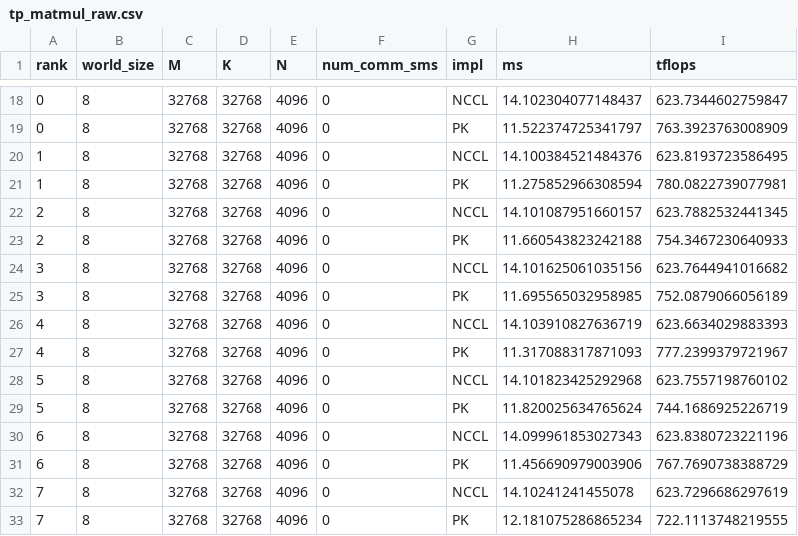
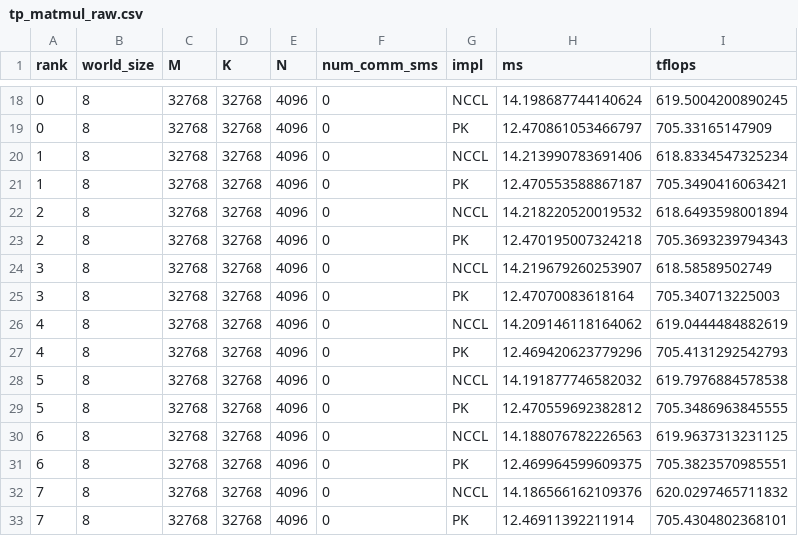
Before and after one commit to shixun404/ThunderKittens, a CSV file: kernels/parallel/matmul_ar/out_parse/tp_matmul_raw.csv, drawn as a sheet; only a part is shown, gaps mark what is left out; the diff covers the shown part only.

```diff
--- a/kernels/parallel/matmul_ar/out_parse/tp_matmul_raw.csv
+++ b/kernels/parallel/matmul_ar/out_parse/tp_matmul_raw.csv
@@ -18,16 +18,16 @@ rank,world_size,M,K,N,num_comm_sms,impl,ms,tflops
-0,8,32768,32768,4096,0,NCCL,14.102304077148437,623.7344602759847
-0,8,32768,32768,4096,0,PK,11.522374725341797,763.3923763008909
-1,8,32768,32768,4096,0,NCCL,14.100384521484376,623.8193723586495
-1,8,32768,32768,4096,0,PK,11.275852966308594,780.0822739077981
-2,8,32768,32768,4096,0,NCCL,14.101087951660157,623.7882532441345
-2,8,32768,32768,4096,0,PK,11.660543823242188,754.3467230640933
-3,8,32768,32768,4096,0,NCCL,14.101625061035156,623.7644941016682
-3,8,32768,32768,4096,0,PK,11.695565032958985,752.0879066056189
-4,8,32768,32768,4096,0,NCCL,14.103910827636719,623.6634029883393
-4,8,32768,32768,4096,0,PK,11.317088317871093,777.2399379721967
-5,8,32768,32768,4096,0,NCCL,14.101823425292968,623.7557198760102
-5,8,32768,32768,4096,0,PK,11.820025634765624,744.1686925226719
-6,8,32768,32768,4096,0,NCCL,14.099961853027343,623.8380723221196
-6,8,32768,32768,4096,0,PK,11.456690979003906,767.7690738388729
-7,8,32768,32768,4096,0,NCCL,14.10241241455078,623.7296686297619
-7,8,32768,32768,4096,0,PK,12.181075286865234,722.1113748219555
+0,8,32768,32768,4096,0,NCCL,14.198687744140624,619.5004200890245
+0,8,32768,32768,4096,0,PK,12.470861053466797,705.33165147909
+1,8,32768,32768,4096,0,NCCL,14.213990783691406,618.8334547325234
+1,8,32768,32768,4096,0,PK,12.470553588867187,705.3490416063421
+2,8,32768,32768,4096,0,NCCL,14.218220520019532,618.6493598001894
+2,8,32768,32768,4096,0,PK,12.470195007324218,705.3693239794343
+3,8,32768,32768,4096,0,NCCL,14.219679260253907,618.58589502749
+3,8,32768,32768,4096,0,PK,12.47070083618164,705.340713225003
+4,8,32768,32768,4096,0,NCCL,14.209146118164062,619.0444484882619
+4,8,32768,32768,4096,0,PK,12.469420623779296,705.4131292542793
+5,8,32768,32768,4096,0,NCCL,14.191877746582032,619.7976884578538
+5,8,32768,32768,4096,0,PK,12.470559692382812,705.3486963845555
+6,8,32768,32768,4096,0,NCCL,14.188076782226563,619.9637313231125
+6,8,32768,32768,4096,0,PK,12.469964599609375,705.3823570985551
+7,8,32768,32768,4096,0,NCCL,14.186566162109376,620.0297465711832
+7,8,32768,32768,4096,0,PK,12.46911392211914,705.4304802368101
```
Also changed, not shown: 32 edited cells elsewhere in this file, kernels/parallel/matmul_ar/out_parse/tp_matmul_summary.csv, 2 other files.
